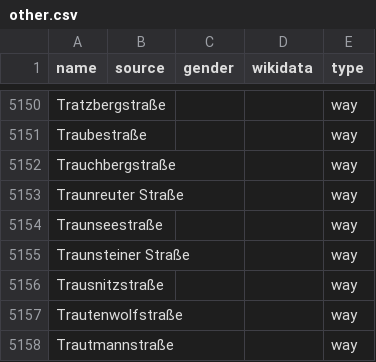
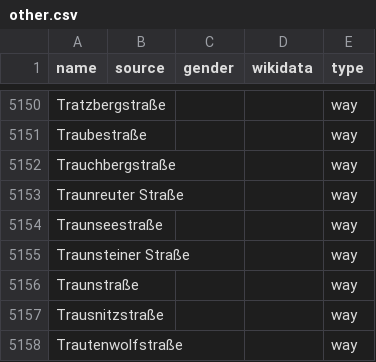
Before and after one commit to EqualStreetNames/equalstreetnames-munich, a CSV file: data/other.csv, drawn as a sheet; only a part is shown, gaps mark what is left out; the shorter side is filled out with more unchanged rows; the diff names each change by its address in the sheet, - before the commit and + after, or states it on an @@ line.

```diff
--- a/data/other.csv
+++ b/data/other.csv
+row 5156: Traunstraße |  |  |  | way
```
Also changed, not shown: 4 other files.
